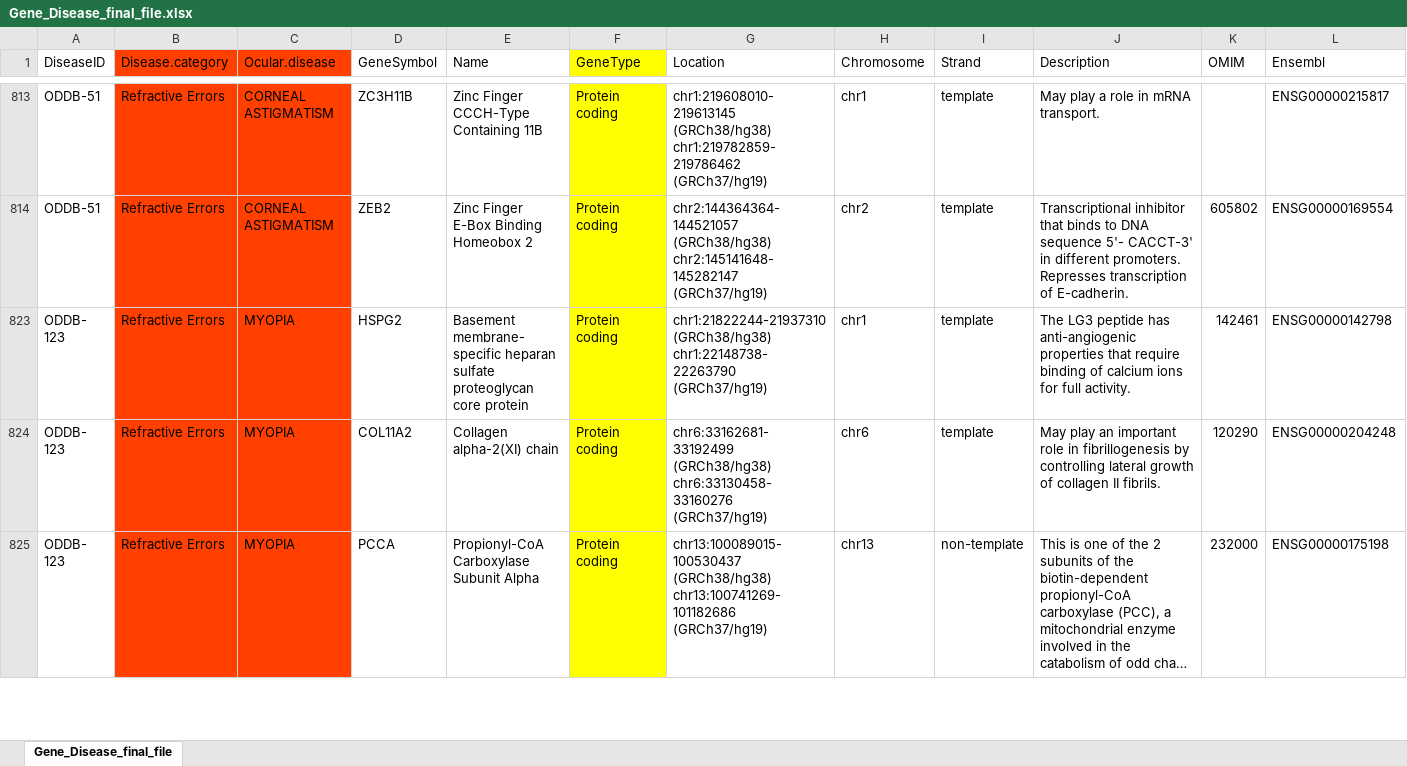
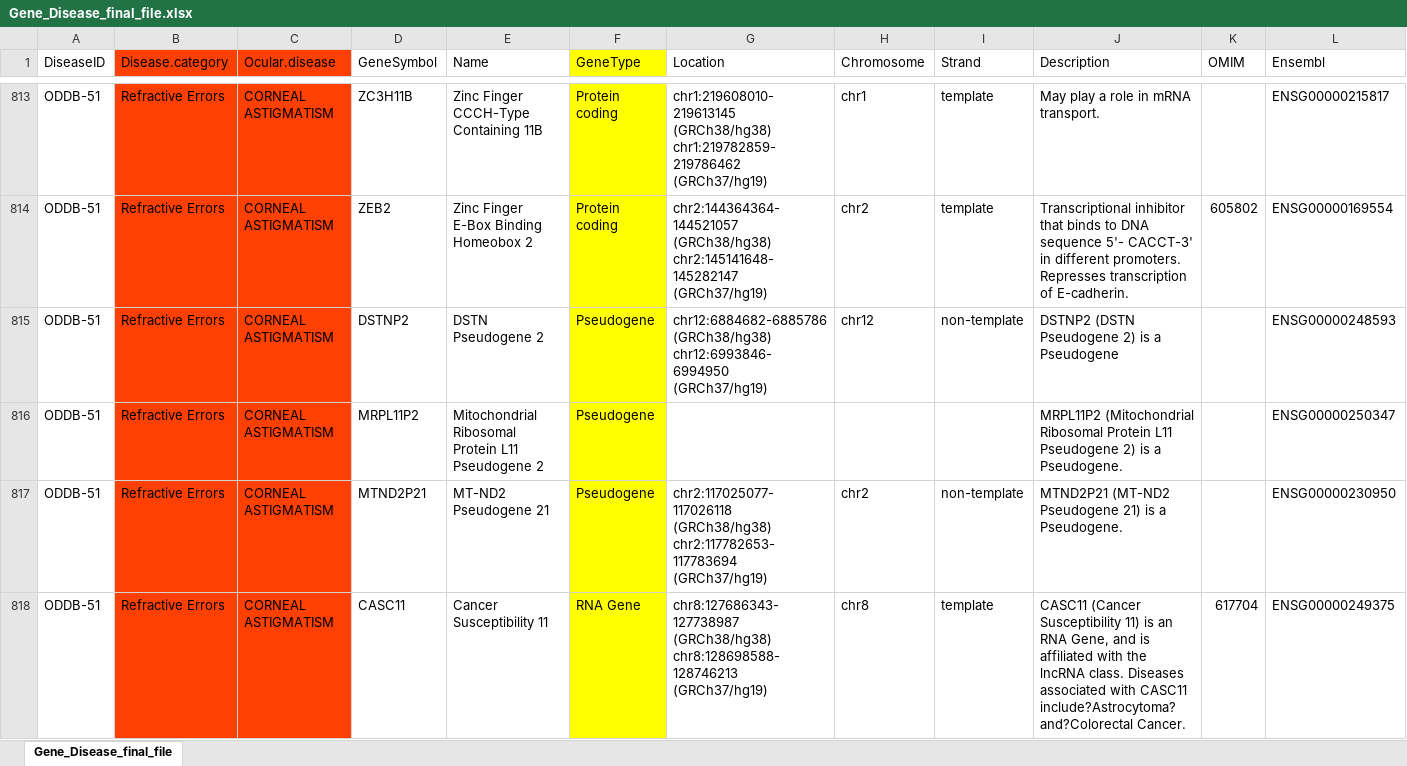
Before and after one commit to UmairSeemab/ODDB, an Excel workbook: data/Gene_Disease_final_file.xlsx, sheet Gene_Disease_final_file, drawn as a sheet; only a part is shown, gaps mark what is left out; the shorter side is filled out with more unchanged rows; long unchanged cells end in …; values as stored, in another font and other column widths than the file's, no borders; charts and pictures not drawn; rows hold the shown columns only; the diff covers the shown part only; the diff names each change by its address in the sheet, - before the commit and + after, or states it on an @@ line.

```diff
--- a/data/Gene_Disease_final_file.xlsx (sheet Gene_Disease_final_file)
+++ b/data/Gene_Disease_final_file.xlsx (sheet Gene_Disease_final_file)
@@ row 815 unhidden: ODDB-51 | Refractive Errors | CORNEAL ASTIGMATISM | DSTNP2 | DSTN Pseudogene 2 | Pseudogene | chr12:6884682-6885786 (GRCh38/hg38) chr12:6993846-6994950 (GRCh37/hg19) | chr12 | non-template | DSTNP2 (DSTN Pseudogene 2) is a Pseudogene |  | ENSG00000248593 @@
@@ row 816 unhidden: ODDB-51 | Refractive Errors | CORNEAL ASTIGMATISM | MRPL11P2 | Mitochondrial Ribosomal Protein L11 Pseudogene 2 | Pseudogene |  |  |  | MRPL11P2 (Mitochondrial Ribosomal Protein L11 Pseudogene 2) is a Pseudogene. |  | ENSG00000250347 @@
@@ row 817 unhidden: ODDB-51 | Refractive Errors | CORNEAL ASTIGMATISM | MTND2P21 | MT-ND2 Pseudogene 21 | Pseudogene | chr2:117025077-117026118 (GRCh38/hg38) chr2:117782653-117783694 (GRCh37/hg19) | chr2 | non-template | MTND2P21 (MT-ND2 Pseudogene 21) is a Pseudogene. |  | ENSG00000230950 @@
@@ row 818 unhidden: ODDB-51 | Refractive Errors | CORNEAL ASTIGMATISM | CASC11 | Cancer Susceptibility 11 | RNA Gene | chr8:127686343-127738987 (GRCh38/hg38) chr8:128698588-128746213 (GRCh37/hg19) | chr8 | template | CASC11 (Cancer Susceptibility 11) is an RNA Gene, and is affiliated with the lncRNA class. Diseases associated with CASC11 include?Astrocytoma?and?Colorectal Cancer. | 617704 | ENSG00000249375 @@
```
Also changed, not shown: 123 hidden or unhidden rows elsewhere in this sheet, charts or pictures, data/Variant_Disease_final_file.xlsx.
